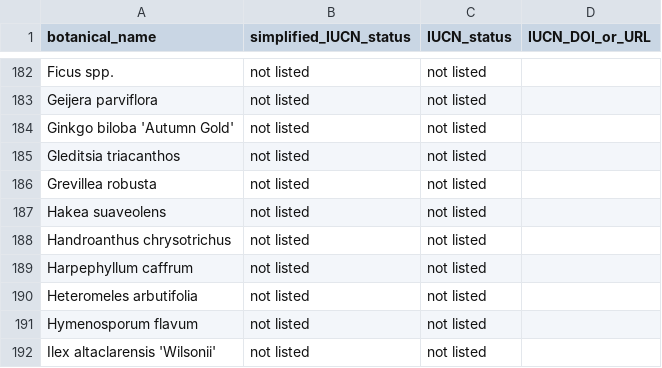
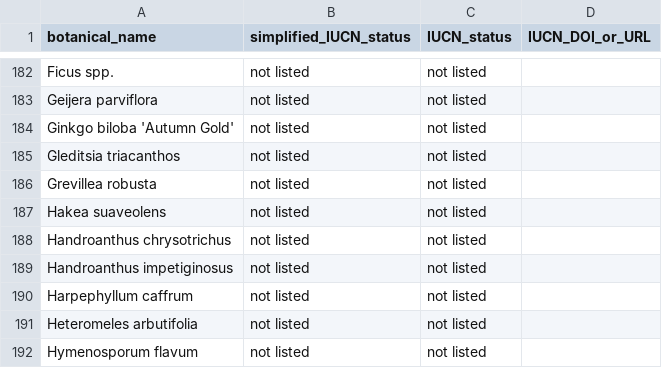
Before and after one commit to Public-Tree-Map/public-tree-map-data-pipeline, a CSV file: data/species_updated_IUCN_ID.csv, drawn as a sheet; only a part is shown, gaps mark what is left out; the shorter side is filled out with more unchanged rows; the diff names each change by its address in the sheet, - before the commit and + after, or states it on an @@ line.

Commit message:
add Handroanthus impetiginosus

```diff
--- a/data/species_updated_IUCN_ID.csv
+++ b/data/species_updated_IUCN_ID.csv
+row 189: Handroanthus impetiginosus | not listed | not listed
```
